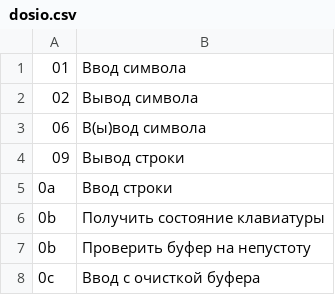
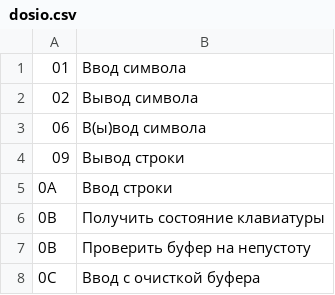
Before and after one commit to SE-legacy/asm-exam-3sem, a CSV file: tables/dosio.csv, drawn as a sheet.

```diff
--- a/tables/dosio.csv
+++ b/tables/dosio.csv
@@ -4,5 +4,5 @@
 09,Вывод строки
-0a,Ввод строки
-0b,Получить состояние клавиатуры
-0b,Проверить буфер на непустоту
-0c,Ввод с очисткой буфера
+0A,Ввод строки
+0B,Получить состояние клавиатуры
+0B,Проверить буфер на непустоту
+0C,Ввод с очисткой буфера
```
Also changed, not shown: 1 other file.
